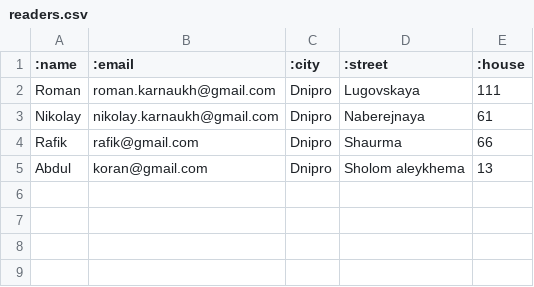
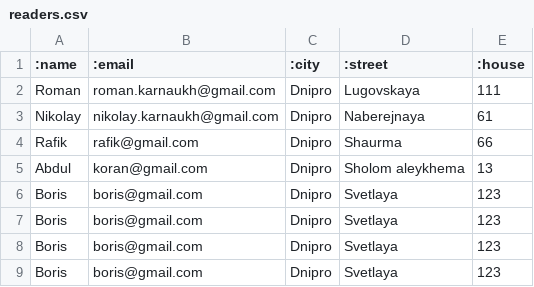
Before and after one commit to roman-karnaukh/ruby_library, a CSV file: data/readers.csv, drawn as a sheet.

```diff
--- a/data/readers.csv
+++ b/data/readers.csv
@@ -5 +5,5 @@ Rafik,rafik@gmail.com,Dnipro,Shaurma,66
 Abdul,koran@gmail.com,Dnipro,Sholom aleykhema,13
+Boris,boris@gmail.com,Dnipro,Svetlaya,123
+Boris,boris@gmail.com,Dnipro,Svetlaya,123
+Boris,boris@gmail.com,Dnipro,Svetlaya,123
+Boris,boris@gmail.com,Dnipro,Svetlaya,123
```
Also changed, not shown: data/books.csv, 3 other files.
